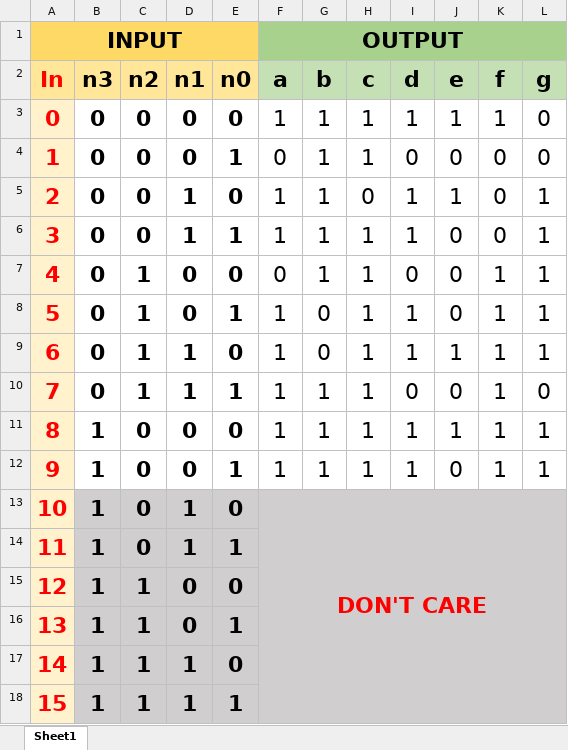
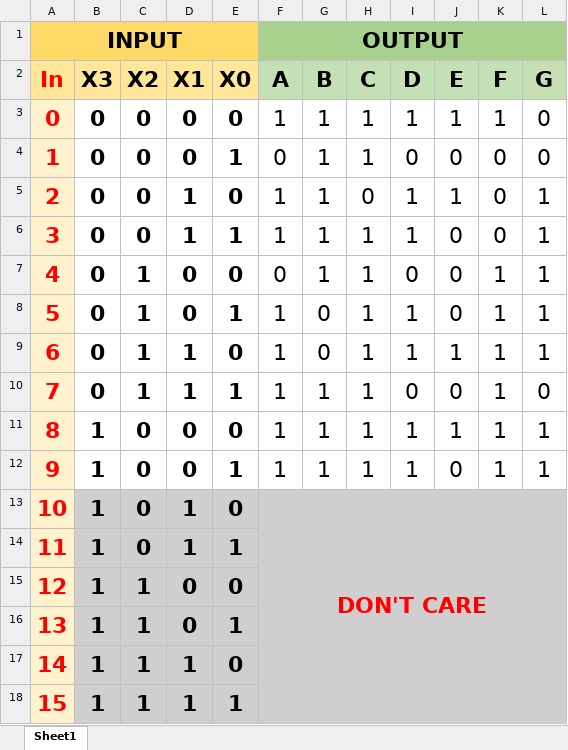
Before and after one commit to reisenx/2110263-DIG-LOGIC-LAB-I, an Excel workbook: Lab 03/diglab_03_01/diglab_03_01_pics/diglab_03_01_table.xlsx, sheet Sheet1, drawn as a sheet; values as stored, in another font and other column widths than the file's, no borders; the diff names each change by its address in the sheet, - before the commit and + after, or states it on an @@ line.

```diff
--- a/Lab 03/diglab_03_01/diglab_03_01_pics/diglab_03_01_table.xlsx (sheet Sheet1)
+++ b/Lab 03/diglab_03_01/diglab_03_01_pics/diglab_03_01_table.xlsx (sheet Sheet1)
-B2: n3
+B2: X3
-C2: n2
+C2: X2
-D2: n1
+D2: X1
-E2: n0
+E2: X0
-F2: a
+F2: A
-G2: b
+G2: B
-H2: c
+H2: C
-I2: d
+I2: D
-J2: e
+J2: E
-K2: f
+K2: F
-L2: g
+L2: G
```
Also changed, not shown: 3 other files.
